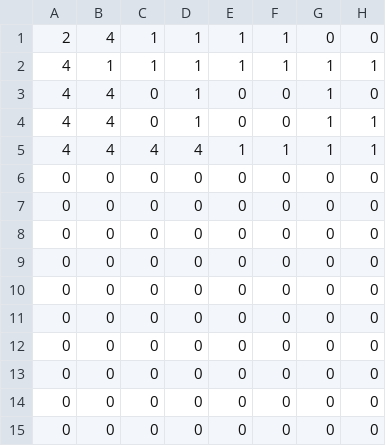
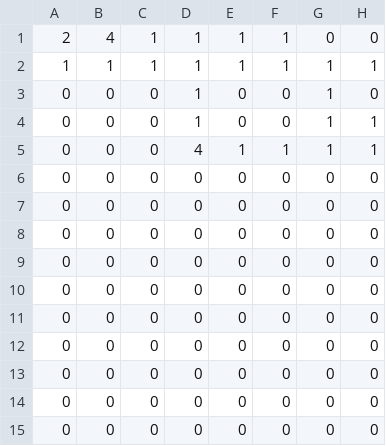
Before and after one commit to Silcoish/AgeOfAnubis, a CSV file: Age of Anubis/Assets/Layouts/layout1.csv, drawn as a sheet; only a part is shown; the diff names each change by its address in the sheet, - before the commit and + after, or states it on an @@ line.

```diff
--- a/Age of Anubis/Assets/Layouts/layout1.csv
+++ b/Age of Anubis/Assets/Layouts/layout1.csv
-A2: 4
+A2: 1
-A3:A5: 4
+A3:A5: 0
-B3:B5: 4
+B3:B5: 0
-C5: 4
+C5: 0
```
Also changed, not shown: 12 other files.
